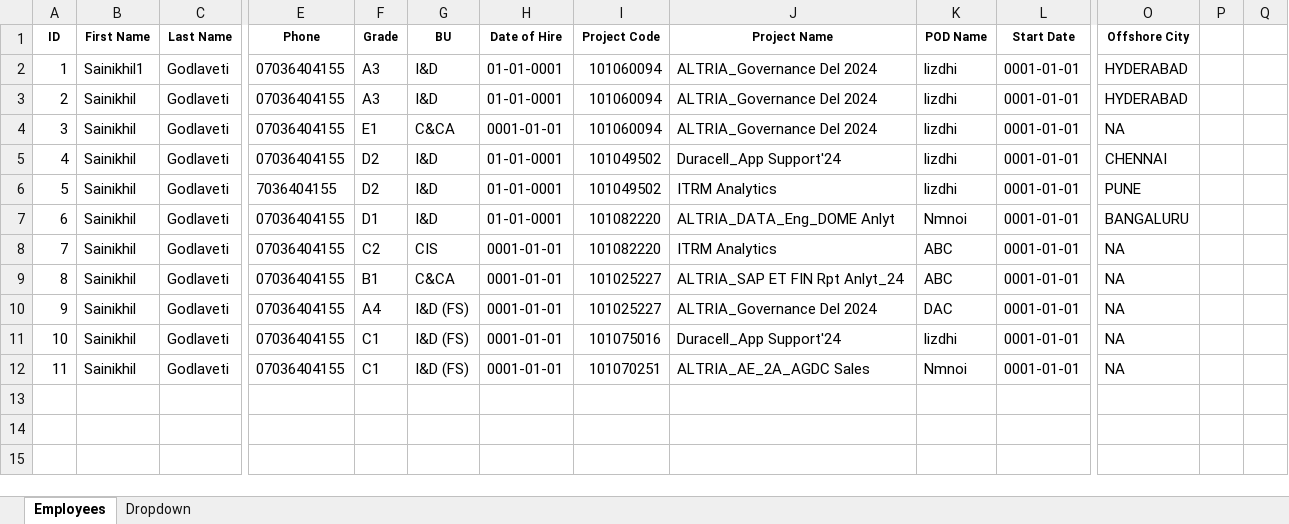
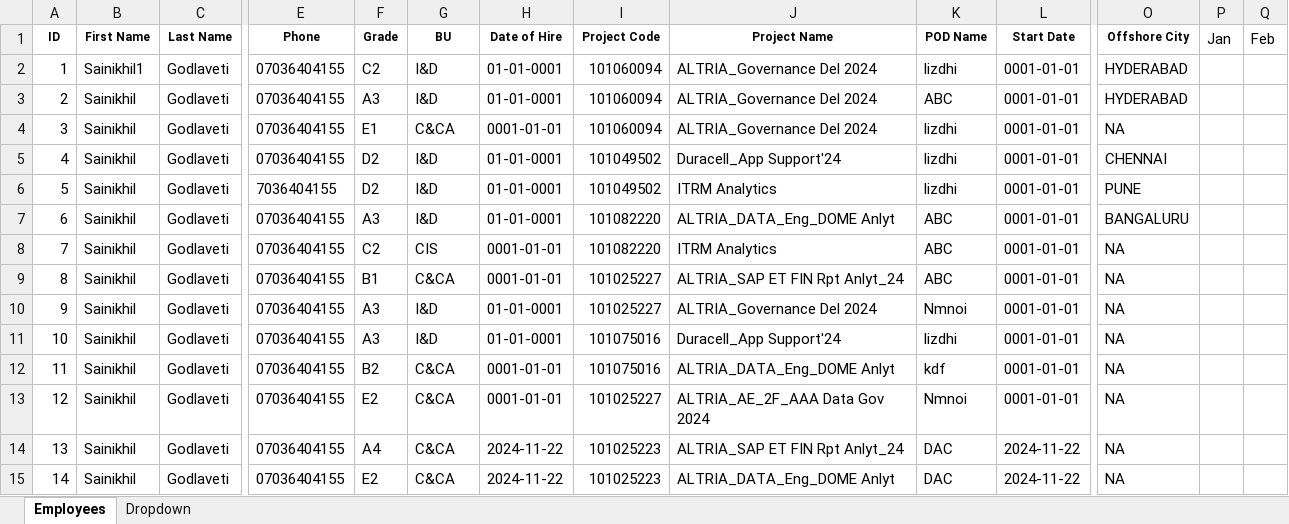
Before and after one commit to sainikhilgb/Employee-Portal, an Excel workbook: wwwroot/EmployeeData.xlsx, sheet Employees, drawn as a sheet; only a part is shown, gaps mark what is left out; values as stored, in another font and other column widths than the file's, no borders; addresses are those after the commit; rows hold the shown columns only; the diff names each change by its address in the sheet, - before the commit and + after, or states it on an @@ line.

Commit message:
Proj Code and Name connection

```diff
--- a/wwwroot/EmployeeData.xlsx (sheet Employees)
+++ b/wwwroot/EmployeeData.xlsx (sheet Employees)
-P1: (empty)
+P1: Jan
-Q1: (empty)
+Q1: Feb
-F2 (Grade): A3
+F2 (Grade): C2
-K3 (POD Name): lizdhi
+K3 (POD Name): ABC
-F7 (Grade): D1
+F7 (Grade): A3
-K7 (POD Name): Nmnoi
+K7 (POD Name): ABC
-F10 (Grade): A4
+F10 (Grade): A3
-G10:G11 (BU): I&D (FS)
+G10:G11 (BU): I&D
-H10:H11 (Date of Hire): 0001-01-01
+H10:H11 (Date of Hire): 01-01-0001
-K10 (POD Name): DAC
+K10 (POD Name): Nmnoi
-F11 (Grade): C1
+F11 (Grade): A3
+row 12: 11 | Sainikhil | Godlaveti | 07036404155 | B2 | C&CA | 0001-01-01 | 101075016 | ALTRIA_DATA_Eng_DOME Anlyt | kdf | 0001-01-01 | NA
@@ column A (ID) renumbered in row 13 @@
-F13 (Grade): C1
+F13 (Grade): E2
-G13 (BU): I&D (FS)
+G13 (BU): C&CA
-I13 (Project Code): 101070251
+I13 (Project Code): 101025227
-J13 (Project Name): ALTRIA_AE_2A_AGDC Sales
+J13 (Project Name): ALTRIA_AE_2F_AAA Data Gov 2024
+row 14: 13 | Sainikhil | Godlaveti | 07036404155 | A4 | C&CA | 2024-11-22 | 101025223 | ALTRIA_SAP ET FIN Rpt Anlyt_24 | DAC | 2024-11-22 | NA
+row 15: 14 | Sainikhil | Godlaveti | 07036404155 | E2 | C&CA | 2024-11-22 | 101025223 | ALTRIA_DATA_Eng_DOME Anlyt | DAC | 2024-11-22 | NA
```
Also changed, not shown: sheet Dropdown, 24 other files.
